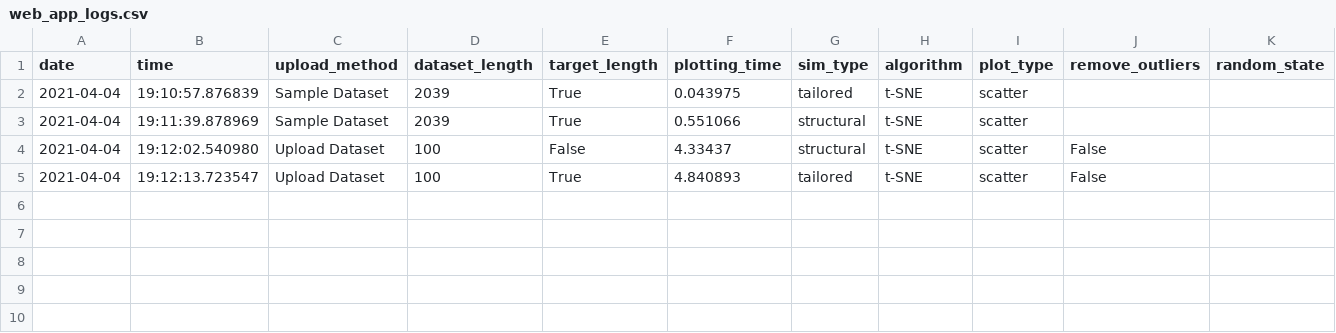
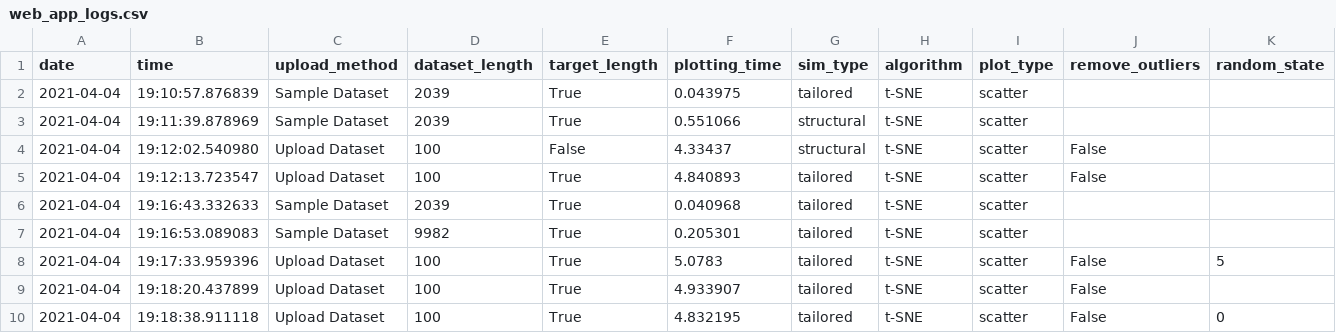
Before and after one commit to mcsorkun/ChemPlot-web, a CSV file: Logs/web_app_logs.csv, drawn as a sheet.

```diff
--- a/Logs/web_app_logs.csv
+++ b/Logs/web_app_logs.csv
@@ -5 +5,6 @@ date,time,upload_method,dataset_length,target_length,plotting_time,sim_type,algo
 2021-04-04,19:12:13.723547,Upload Dataset,100,True,4.840893,tailored,t-SNE,scatter,False,
+2021-04-04,19:16:43.332633,Sample Dataset,2039,True,0.040968,tailored,t-SNE,scatter,,
+2021-04-04,19:16:53.089083,Sample Dataset,9982,True,0.205301,tailored,t-SNE,scatter,,
+2021-04-04,19:17:33.959396,Upload Dataset,100,True,5.0783,tailored,t-SNE,scatter,False,5
+2021-04-04,19:18:20.437899,Upload Dataset,100,True,4.933907,tailored,t-SNE,scatter,False,
+2021-04-04,19:18:38.911118,Upload Dataset,100,True,4.832195,tailored,t-SNE,scatter,False,0
```
Also changed, not shown: 1 other file.
